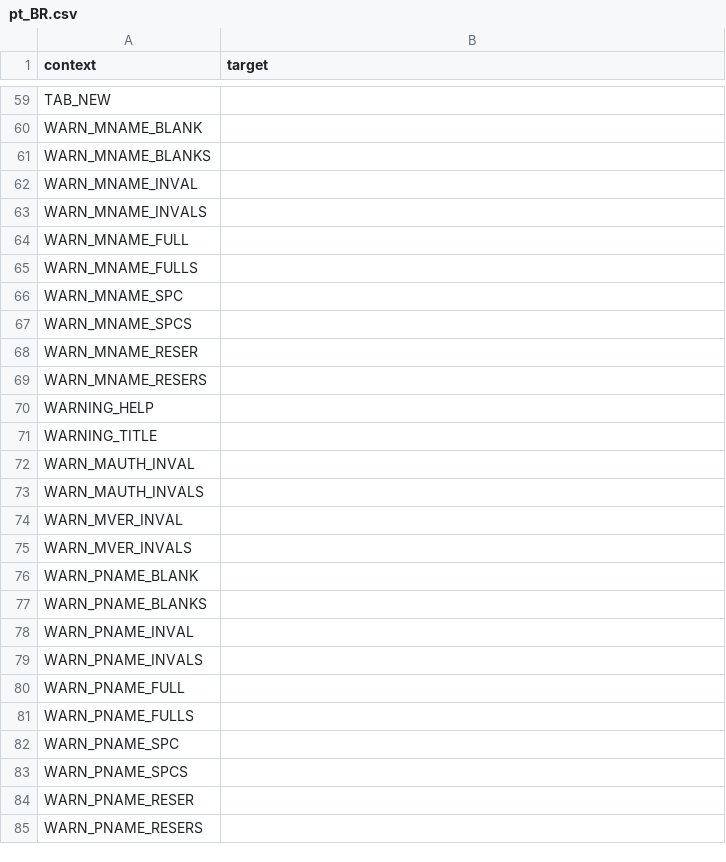
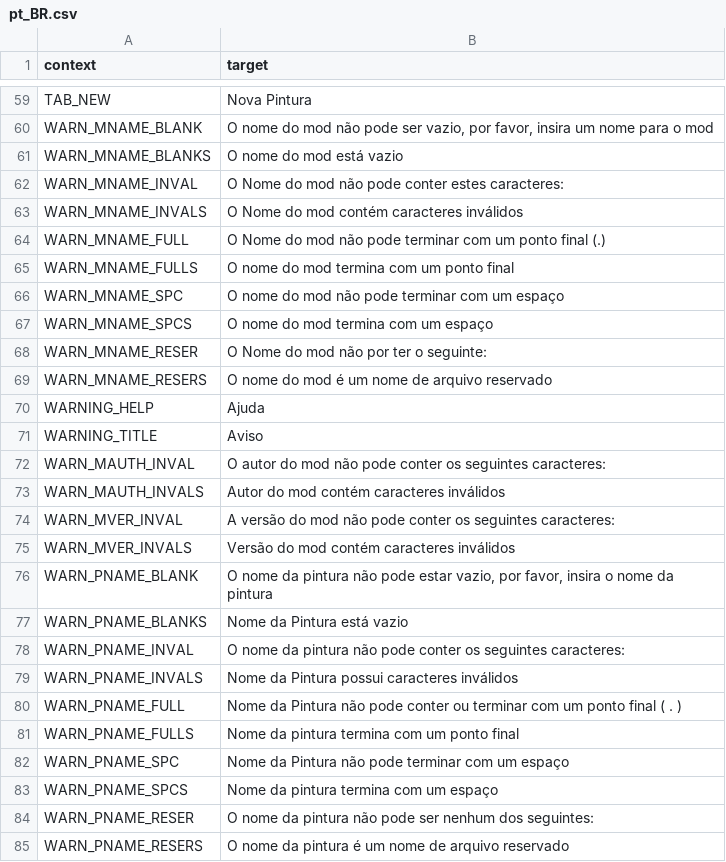
Before and after one commit to Carsmaniac/paintjob-packer, a CSV file: locale/pt_BR.csv, drawn as a sheet; only a part is shown, gaps mark what is left out; the diff covers the shown part only.

```diff
--- a/locale/pt_BR.csv
+++ b/locale/pt_BR.csv
@@ -59,27 +59,27 @@
-"TAB_NEW",""
-"WARN_MNAME_BLANK",""
-"WARN_MNAME_BLANKS",""
-"WARN_MNAME_INVAL",""
-"WARN_MNAME_INVALS",""
-"WARN_MNAME_FULL",""
-"WARN_MNAME_FULLS",""
-"WARN_MNAME_SPC",""
-"WARN_MNAME_SPCS",""
-"WARN_MNAME_RESER",""
-"WARN_MNAME_RESERS",""
-"WARNING_HELP",""
-"WARNING_TITLE",""
-"WARN_MAUTH_INVAL",""
-"WARN_MAUTH_INVALS",""
-"WARN_MVER_INVAL",""
-"WARN_MVER_INVALS",""
-"WARN_PNAME_BLANK",""
-"WARN_PNAME_BLANKS",""
-"WARN_PNAME_INVAL",""
-"WARN_PNAME_INVALS",""
-"WARN_PNAME_FULL",""
-"WARN_PNAME_FULLS",""
-"WARN_PNAME_SPC",""
-"WARN_PNAME_SPCS",""
-"WARN_PNAME_RESER",""
-"WARN_PNAME_RESERS",""
+"TAB_NEW","Nova Pintura"
+"WARN_MNAME_BLANK","O nome do mod não pode ser vazio, por favor, insira um nome para o mod"
+"WARN_MNAME_BLANKS","O nome do mod está vazio"
+"WARN_MNAME_INVAL","O Nome do mod não pode conter estes caracteres:"
+"WARN_MNAME_INVALS","O Nome do mod contém caracteres inválidos"
+"WARN_MNAME_FULL","O Nome do mod não pode terminar com um ponto final (.)"
+"WARN_MNAME_FULLS","O nome do mod termina com um ponto final"
+"WARN_MNAME_SPC","O nome do mod não pode terminar com um espaço"
+"WARN_MNAME_SPCS","O nome do mod termina com um espaço"
+"WARN_MNAME_RESER","O Nome do mod não por ter o seguinte:"
+"WARN_MNAME_RESERS","O nome do mod é um nome de arquivo reservado"
+"WARNING_HELP","Ajuda"
+"WARNING_TITLE","Aviso"
+"WARN_MAUTH_INVAL","O autor do mod não pode conter os seguintes caracteres:"
+"WARN_MAUTH_INVALS","Autor do mod contém caracteres inválidos"
+"WARN_MVER_INVAL","A versão do mod não pode conter os seguintes caracteres:"
+"WARN_MVER_INVALS","Versão do mod contém caracteres inválidos"
+"WARN_PNAME_BLANK","O nome da pintura não pode estar vazio, por favor, insira o nome da pintura"
+"WARN_PNAME_BLANKS","Nome da Pintura está vazio"
+"WARN_PNAME_INVAL","O nome da pintura não pode conter os seguintes caracteres:"
+"WARN_PNAME_INVALS","Nome da Pintura possui caracteres inválidos"
+"WARN_PNAME_FULL","Nome da Pintura não pode conter ou terminar com um ponto final ( . )"
+"WARN_PNAME_FULLS","Nome da pintura termina com um ponto final"
+"WARN_PNAME_SPC","Nome da Pintura não pode terminar com um espaço"
+"WARN_PNAME_SPCS","Nome da pintura termina com um espaço"
+"WARN_PNAME_RESER","O nome da pintura não pode ser nenhum dos seguintes:"
+"WARN_PNAME_RESERS","O nome da pintura é um nome de arquivo reservado"
```
Also changed, not shown: 134 edited cells elsewhere in this file.
